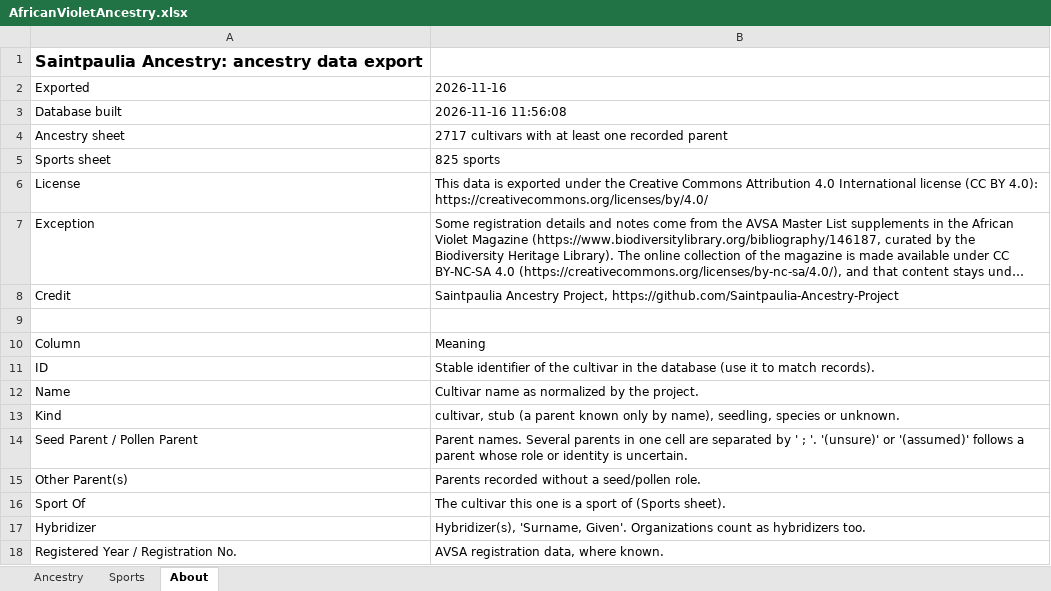
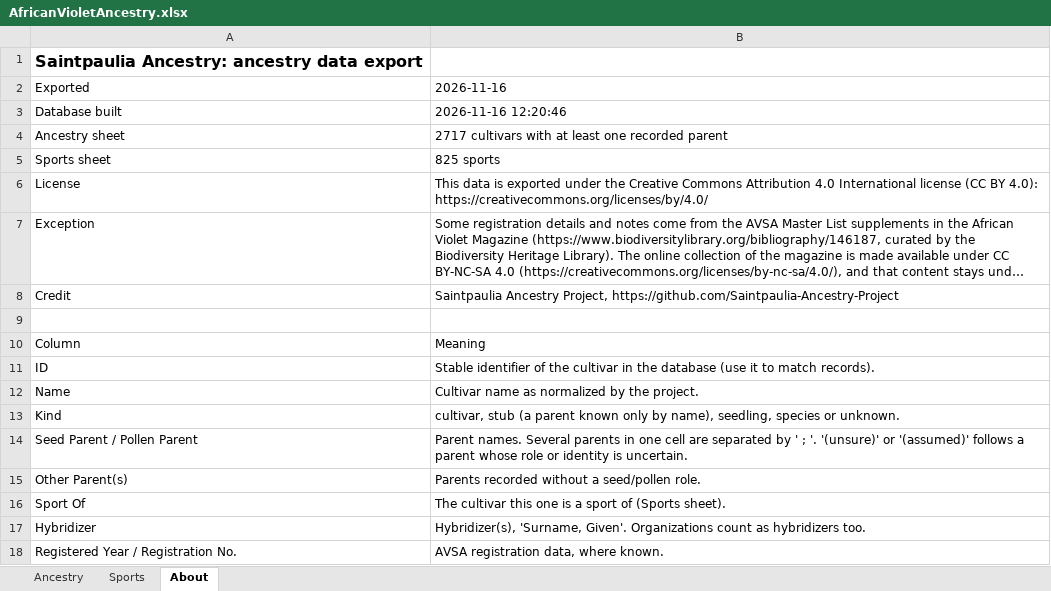
Before and after one commit to Saintpaulia-Ancestry-Project/AncestrySearch, an Excel workbook: site/downloads/AfricanVioletAncestry.xlsx, sheet About, drawn as a sheet; long unchanged cells end in …; values as stored, in another font and other column widths than the file's, no borders; the diff names each change by its address in the sheet, - before the commit and + after, or states it on an @@ line.

```diff
--- a/site/downloads/AfricanVioletAncestry.xlsx (sheet About)
+++ b/site/downloads/AfricanVioletAncestry.xlsx (sheet About)
-B3: 2026-11-16 11:56:08
+B3: 2026-11-16 12:20:46
```
Also changed, not shown: 13 other files.
